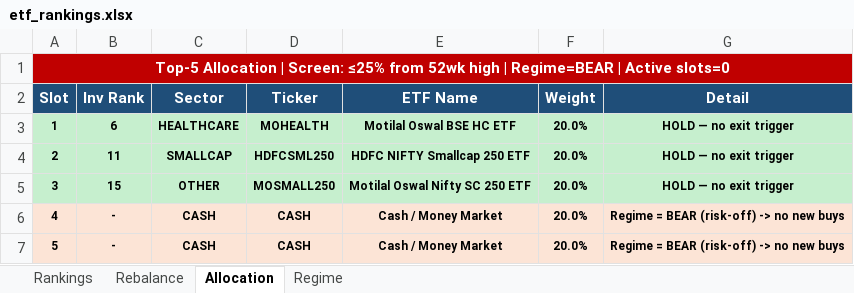
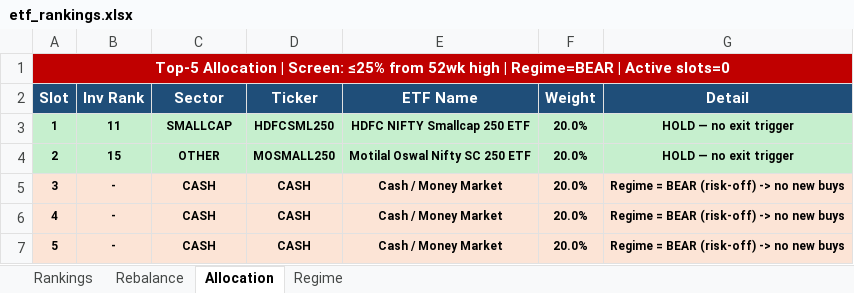
Before and after one commit to ameetst/code, an Excel workbook: momentum/ETFs/etf_rankings.xlsx, sheet Allocation, drawn as a sheet; values as stored, in another font and other column widths than the file's, no borders; removed rows and columns are numbered as before the commit, all else as after; the diff names each change by its address in the sheet, - before the commit and + after, or states it on an @@ line.

```diff
--- a/momentum/ETFs/etf_rankings.xlsx (sheet Allocation)
+++ b/momentum/ETFs/etf_rankings.xlsx (sheet Allocation)
-row 3: 1 | 6 | HEALTHCARE | MOHEALTH | Motilal Oswal BSE HC ETF | 20.0% | HOLD — no exit trigger
@@ column A (Slot) renumbered between rows 3 and 6 @@
+row 7: 5 | - | CASH | CASH | Cash / Money Market | 20.0% | Regime = BEAR (risk-off) -> no new buys
```
Also changed, not shown: sheet Rankings, sheet Rebalance, momentum/ETFs/ETF_updated.xlsx, momentum/Sharpe/N750_rankings.xlsx, 6 other files.
